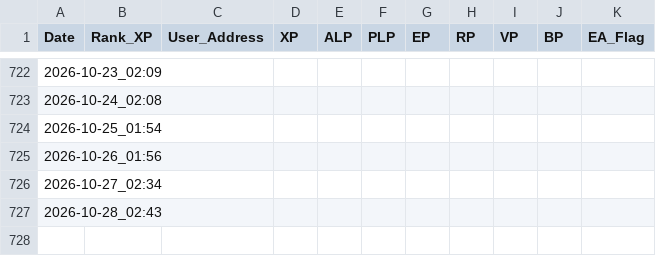
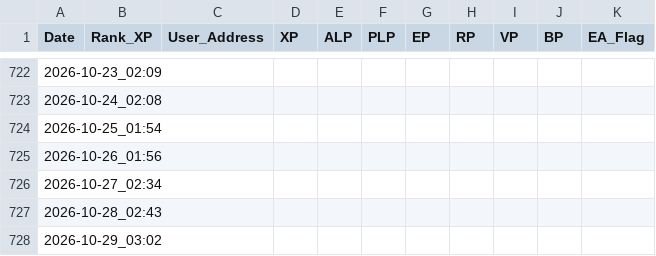
Before and after one commit to wonspacemagic/LXP-L, a CSV file: log.csv, drawn as a sheet; only a part is shown, gaps mark what is left out.

```diff
--- a/log.csv
+++ b/log.csv
@@ -727 +727,2 @@ Date,Rank_XP,User_Address,XP,ALP,PLP,EP,RP,VP,BP,EA_Flag
 2026-10-28_02:43,,,,,,,,,,
+2026-10-29_03:02,,,,,,,,,,
```
